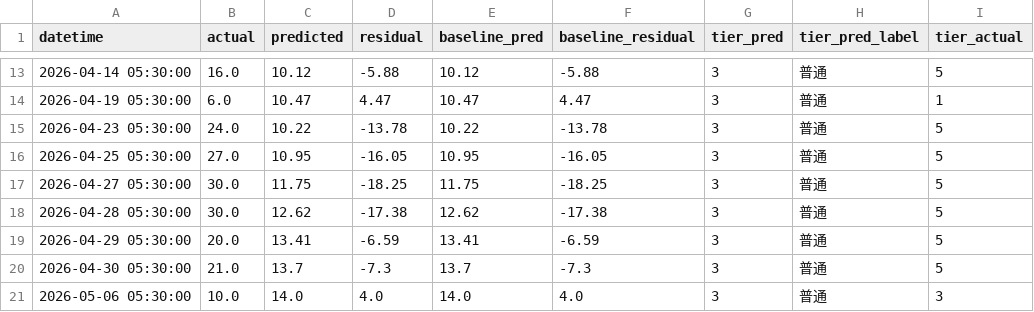
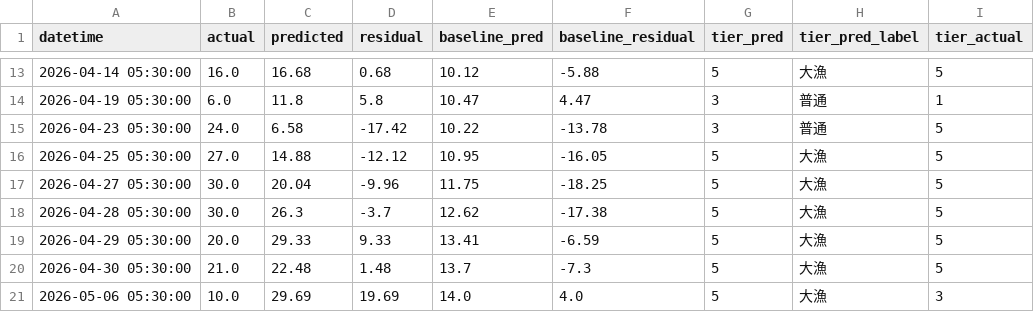
Before and after one commit to kk52222aho-lgtm/aichi-fishing-analysis, a CSV file: data/integrated/backtest_イサキ.csv, drawn as a sheet; only a part is shown, gaps mark what is left out; the diff covers the shown part only; the diff names each change by its address in the sheet, - before the commit and + after, or states it on an @@ line.

```diff
--- a/data/integrated/backtest_イサキ.csv
+++ b/data/integrated/backtest_イサキ.csv
-C13 (predicted): 10.12
+C13 (predicted): 16.68
-D13 (residual): -5.88
+D13 (residual): 0.68
-G13 (tier_pred): 3
+G13 (tier_pred): 5
-H13 (tier_pred_label): 普通
+H13 (tier_pred_label): 大漁
-C14 (predicted): 10.47
+C14 (predicted): 11.8
-D14 (residual): 4.47
+D14 (residual): 5.8
-C15 (predicted): 10.22
+C15 (predicted): 6.58
-D15 (residual): -13.78
+D15 (residual): -17.42
-C16 (predicted): 10.95
+C16 (predicted): 14.88
-D16 (residual): -16.05
+D16 (residual): -12.12
-G16:G21 (tier_pred): 3
+G16:G21 (tier_pred): 5
-H16:H21 (tier_pred_label): 普通
+H16:H21 (tier_pred_label): 大漁
-C17 (predicted): 11.75
+C17 (predicted): 20.04
-D17 (residual): -18.25
+D17 (residual): -9.96
-C18 (predicted): 12.62
+C18 (predicted): 26.3
-D18 (residual): -17.38
+D18 (residual): -3.7
-C19 (predicted): 13.41
+C19 (predicted): 29.33
-D19 (residual): -6.59
+D19 (residual): 9.33
-C20 (predicted): 13.7
+C20 (predicted): 22.48
-D20 (residual): -7.3
+D20 (residual): 1.48
-C21 (predicted): 14.0
+C21 (predicted): 29.69
-D21 (residual): 4.0
+D21 (residual): 19.69
```
Also changed, not shown: 32 edited cells elsewhere in this file, 3 other files.
